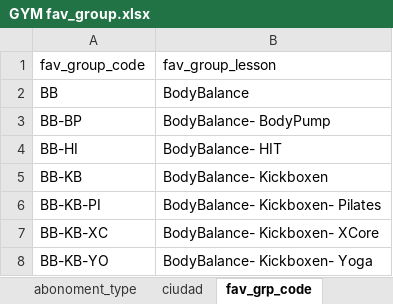
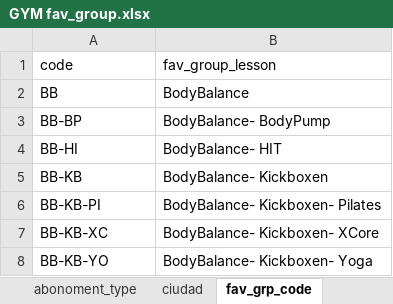
Before and after one commit to gloch520/modulo4, an Excel workbook: GYM fav_group.xlsx, sheet fav_grp_code, drawn as a sheet; only a part is shown; values as stored, in another font and other column widths than the file's, no borders; the diff names each change by its address in the sheet, - before the commit and + after, or states it on an @@ line.

```diff
--- a/GYM fav_group.xlsx (sheet fav_grp_code)
+++ b/GYM fav_group.xlsx (sheet fav_grp_code)
-A1: fav_group_code
+A1: code
```
Also changed, not shown: sheet Worksheet, sheet gender, sheet abonoment_type, sheet personal_training, sheet ciudad, sheet name_personal_trainer, hidden cells.
